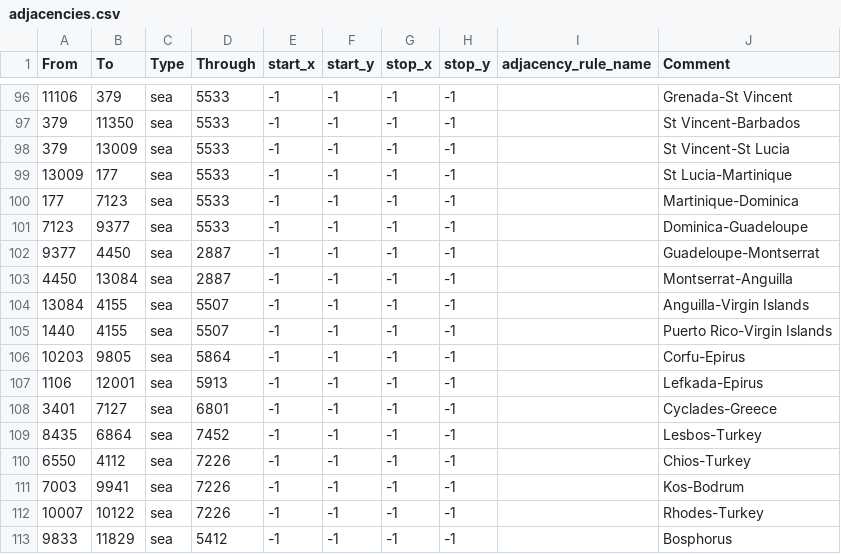
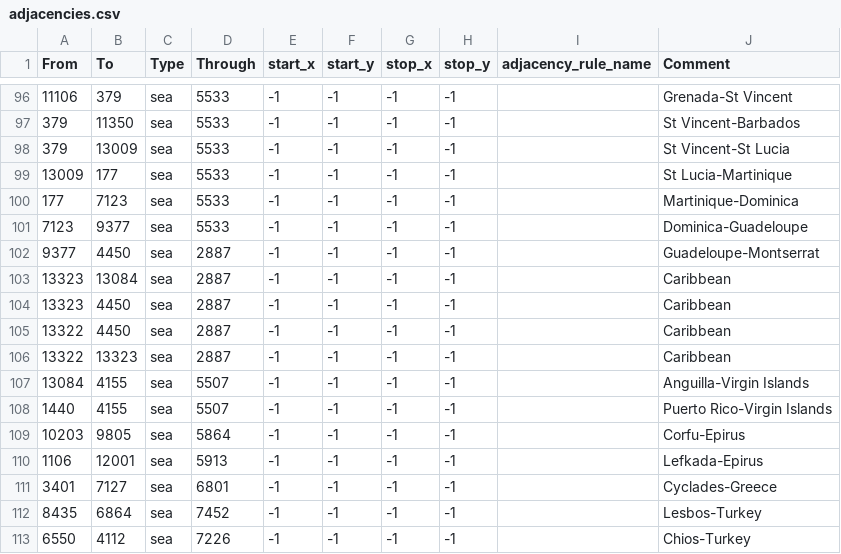
Before and after one commit to Atushi1029/The-Black-Shining-MOD, a CSV file: map/adjacencies.csv, drawn as a sheet; only a part is shown, gaps mark what is left out; the shorter side is filled out with more unchanged rows.

```diff
--- a/map/adjacencies.csv
+++ b/map/adjacencies.csv
@@ -102,3 +102,6 @@ From;To;Type;Through;start_x;start_y;stop_x;stop_y;adjacency_rule_name;Comment
 9377;4450;sea;2887;-1;-1;-1;-1;;Guadeloupe-Montserrat
-4450;13084;sea;2887;-1;-1;-1;-1;;Montserrat-Anguilla
+13323;13084;sea;2887;-1;-1;-1;-1;;Caribbean
+13323;4450;sea;2887;-1;-1;-1;-1;;Caribbean
+13322;4450;sea;2887;-1;-1;-1;-1;;Caribbean
+13322;13323;sea;2887;-1;-1;-1;-1;;Caribbean
 13084;4155;sea;5507;-1;-1;-1;-1;;Anguilla-Virgin Islands
```
Also changed, not shown: map/definition.csv, 55 other files.
